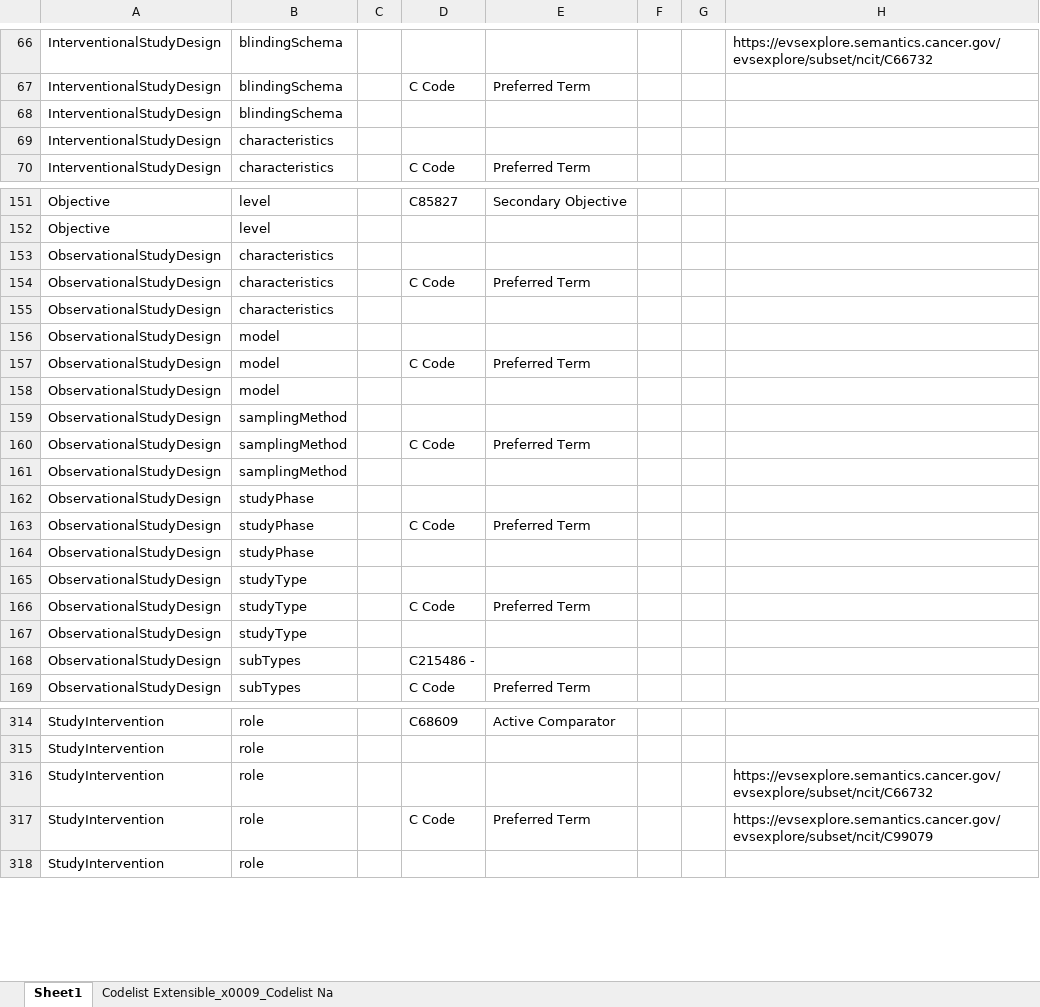
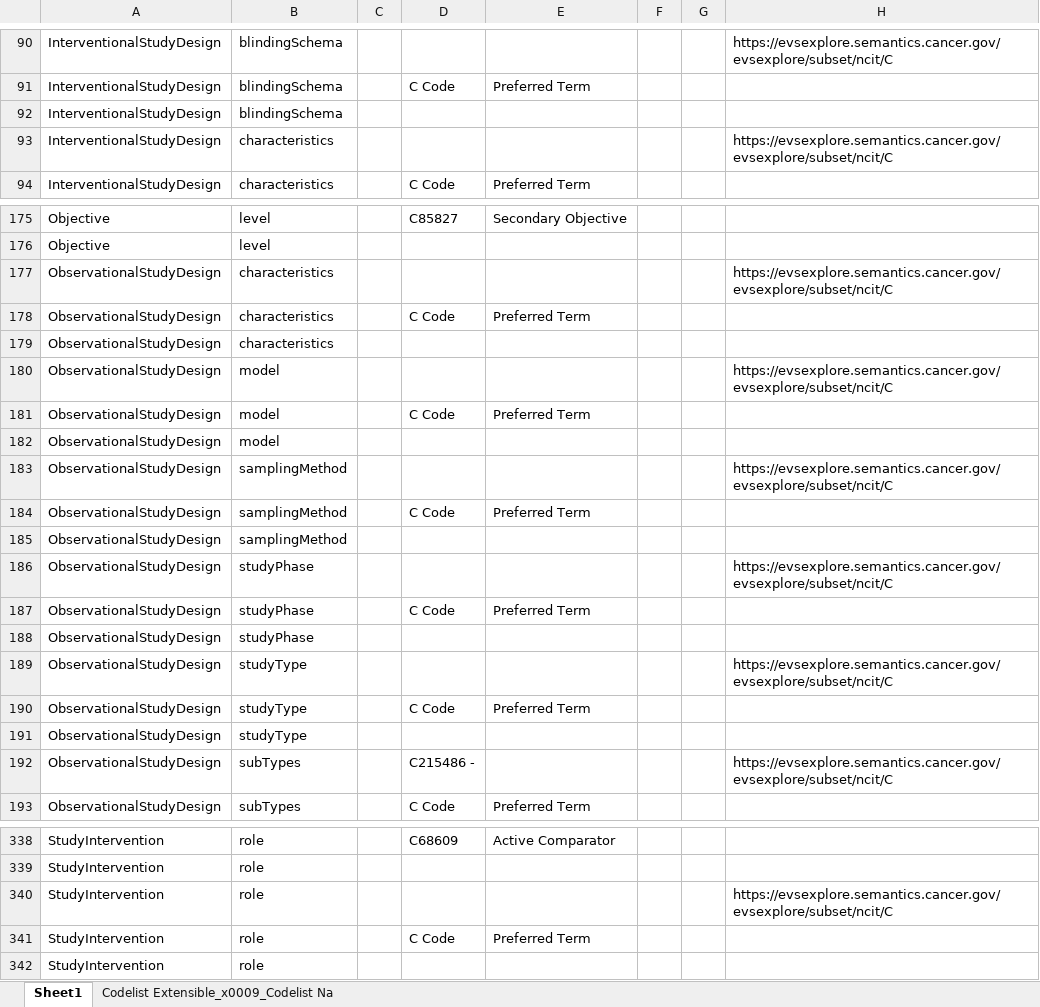
Before and after one commit to daveih/usdm_ct_infographic, an Excel workbook: ct.xlsx, sheet Sheet1, drawn as a sheet; only a part is shown, gaps mark what is left out; values as stored, in another font and other column widths than the file's, no cell formats; charts and pictures not drawn; addresses are those after the commit; the diff covers the shown part only; the diff names each change by its address in the sheet, - before the commit and + after, or states it on an @@ line.

```diff
--- a/ct.xlsx (sheet Sheet1)
+++ b/ct.xlsx (sheet Sheet1)
-H90: https://evsexplore.semantics.cancer.gov/evsexplore/subset/ncit/C66732
+H90: https://evsexplore.semantics.cancer.gov/evsexplore/subset/ncit/C
-H93: (empty)
+H93: https://evsexplore.semantics.cancer.gov/evsexplore/subset/ncit/C
-H177: (empty)
+H177: https://evsexplore.semantics.cancer.gov/evsexplore/subset/ncit/C
-H180: (empty)
+H180: https://evsexplore.semantics.cancer.gov/evsexplore/subset/ncit/C
-H183: (empty)
+H183: https://evsexplore.semantics.cancer.gov/evsexplore/subset/ncit/C
-H186: (empty)
+H186: https://evsexplore.semantics.cancer.gov/evsexplore/subset/ncit/C
-H189: (empty)
+H189: https://evsexplore.semantics.cancer.gov/evsexplore/subset/ncit/C
-H192: (empty)
+H192: https://evsexplore.semantics.cancer.gov/evsexplore/subset/ncit/C
-H340: https://evsexplore.semantics.cancer.gov/evsexplore/subset/ncit/C66732
+H340: https://evsexplore.semantics.cancer.gov/evsexplore/subset/ncit/C
-H341: https://evsexplore.semantics.cancer.gov/evsexplore/subset/ncit/C99079
+H341: (empty)
```
Also changed, not shown: 29 added rows, 5 removed rows and 45 edited cells elsewhere in this sheet, sheet Codelist Extensible_x0009_Codelist Na, cell formats, charts or pictures, 2 other files.
